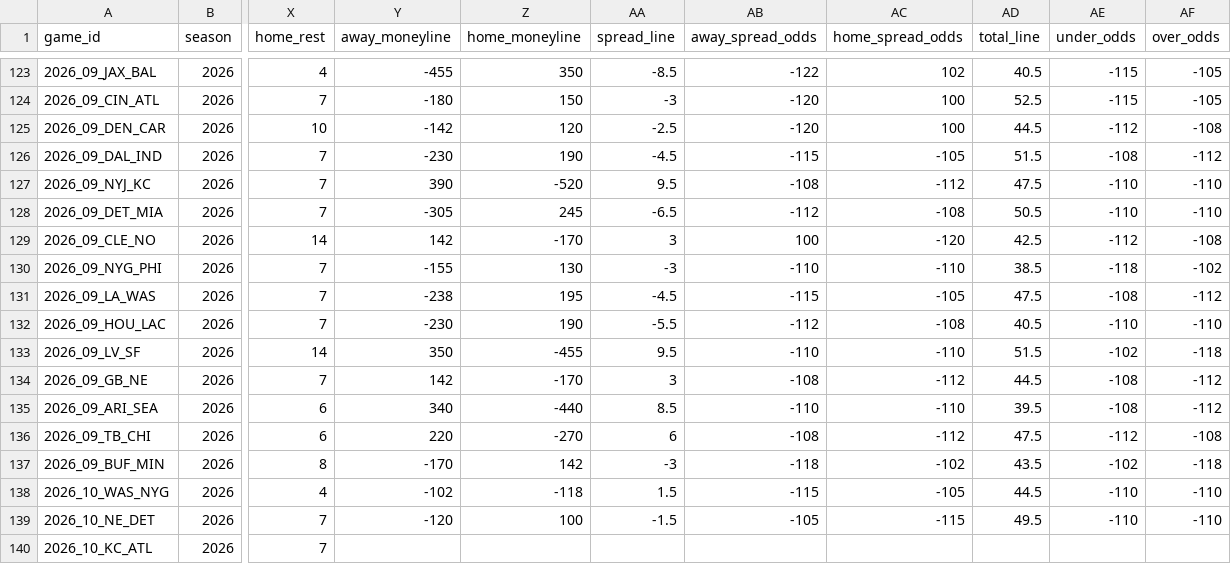
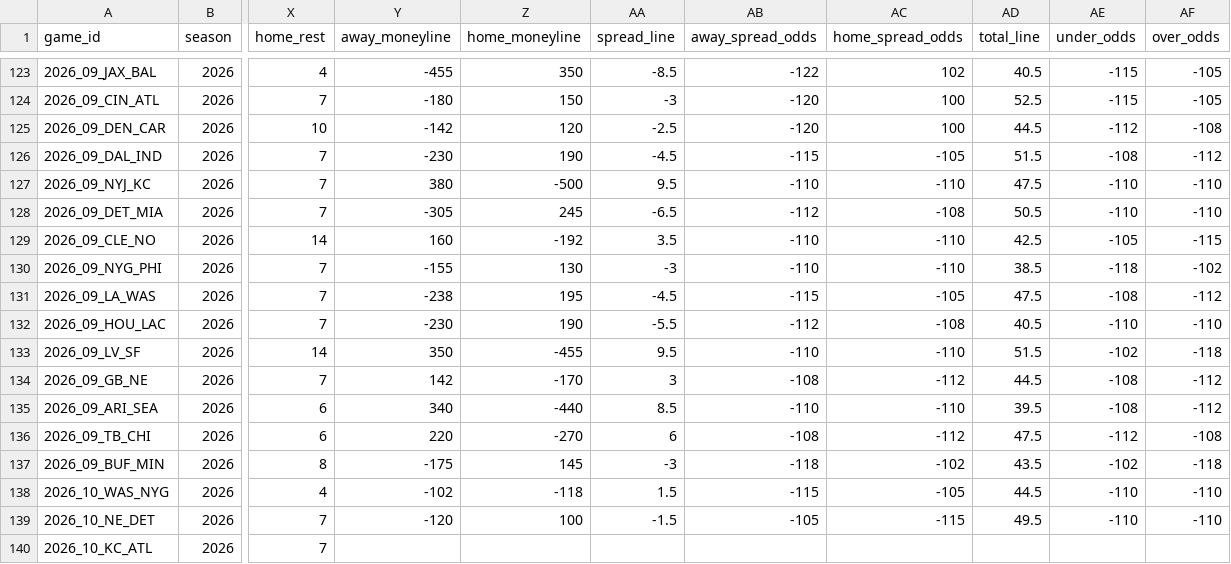
Before and after one commit to jlwin1995-alt/Bball, a CSV file: football/data/raw/schedule.csv, drawn as a sheet; only a part is shown, gaps mark what is left out; the diff names each change by its address in the sheet, - before the commit and + after, or states it on an @@ line.

```diff
--- a/football/data/raw/schedule.csv
+++ b/football/data/raw/schedule.csv
-Y127 (away_moneyline): 390
+Y127 (away_moneyline): 380
-Z127 (home_moneyline): -520
+Z127 (home_moneyline): -500
-AB127 (away_spread_odds): -108
+AB127 (away_spread_odds): -110
-AC127 (home_spread_odds): -112
+AC127 (home_spread_odds): -110
-Y129 (away_moneyline): 142
+Y129 (away_moneyline): 160
-Z129 (home_moneyline): -170
+Z129 (home_moneyline): -192
-AA129 (spread_line): 3
+AA129 (spread_line): 3.5
-AB129 (away_spread_odds): 100
+AB129 (away_spread_odds): -110
-AC129 (home_spread_odds): -120
+AC129 (home_spread_odds): -110
-AE129 (under_odds): -112
+AE129 (under_odds): -105
-AF129 (over_odds): -108
+AF129 (over_odds): -115
-Y137 (away_moneyline): -170
+Y137 (away_moneyline): -175
-Z137 (home_moneyline): 142
+Z137 (home_moneyline): 145
```
Also changed, not shown: football/data/raw/cfb_game_lines.csv, football/data/raw/cfb_games.csv, 14 other files.
